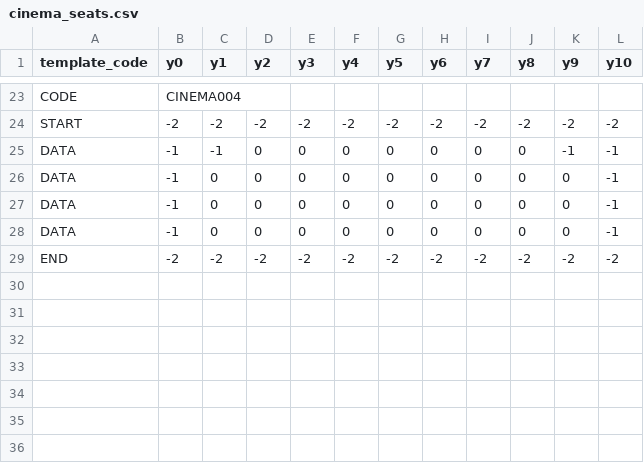
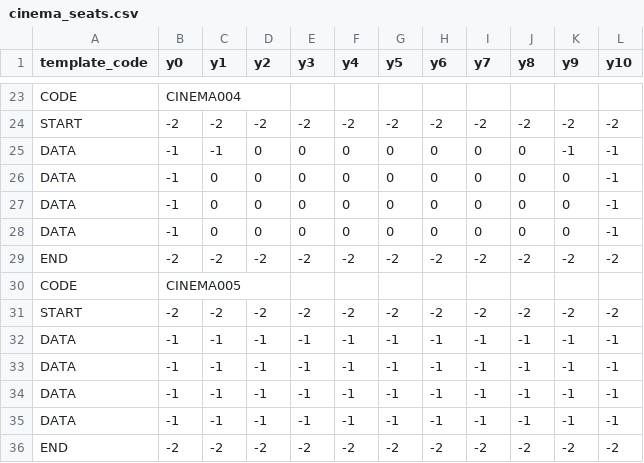
Before and after one commit to Kaboom6969/movie_booking_system, a CSV file: main_program/Data/cinema_seats.csv, drawn as a sheet; only a part is shown, gaps mark what is left out; the diff names each change by its address in the sheet, - before the commit and + after, or states it on an @@ line.

Commit message:
- sync data

```diff
--- a/main_program/Data/cinema_seats.csv
+++ b/main_program/Data/cinema_seats.csv
+row 30: CODE | CINEMA005
+row 31: START | -2 | -2 | -2 | -2 | -2 | -2 | -2 | -2 | -2 | -2 | -2
+row 32: DATA | -1 | -1 | -1 | -1 | -1 | -1 | -1 | -1 | -1 | -1 | -1
+row 33: DATA | -1 | -1 | -1 | -1 | -1 | -1 | -1 | -1 | -1 | -1 | -1
+row 34: DATA | -1 | -1 | -1 | -1 | -1 | -1 | -1 | -1 | -1 | -1 | -1
+row 35: DATA | -1 | -1 | -1 | -1 | -1 | -1 | -1 | -1 | -1 | -1 | -1
+row 36: END | -2 | -2 | -2 | -2 | -2 | -2 | -2 | -2 | -2 | -2 | -2
```
Also changed, not shown: main_program/Data/movie_list.csv.
